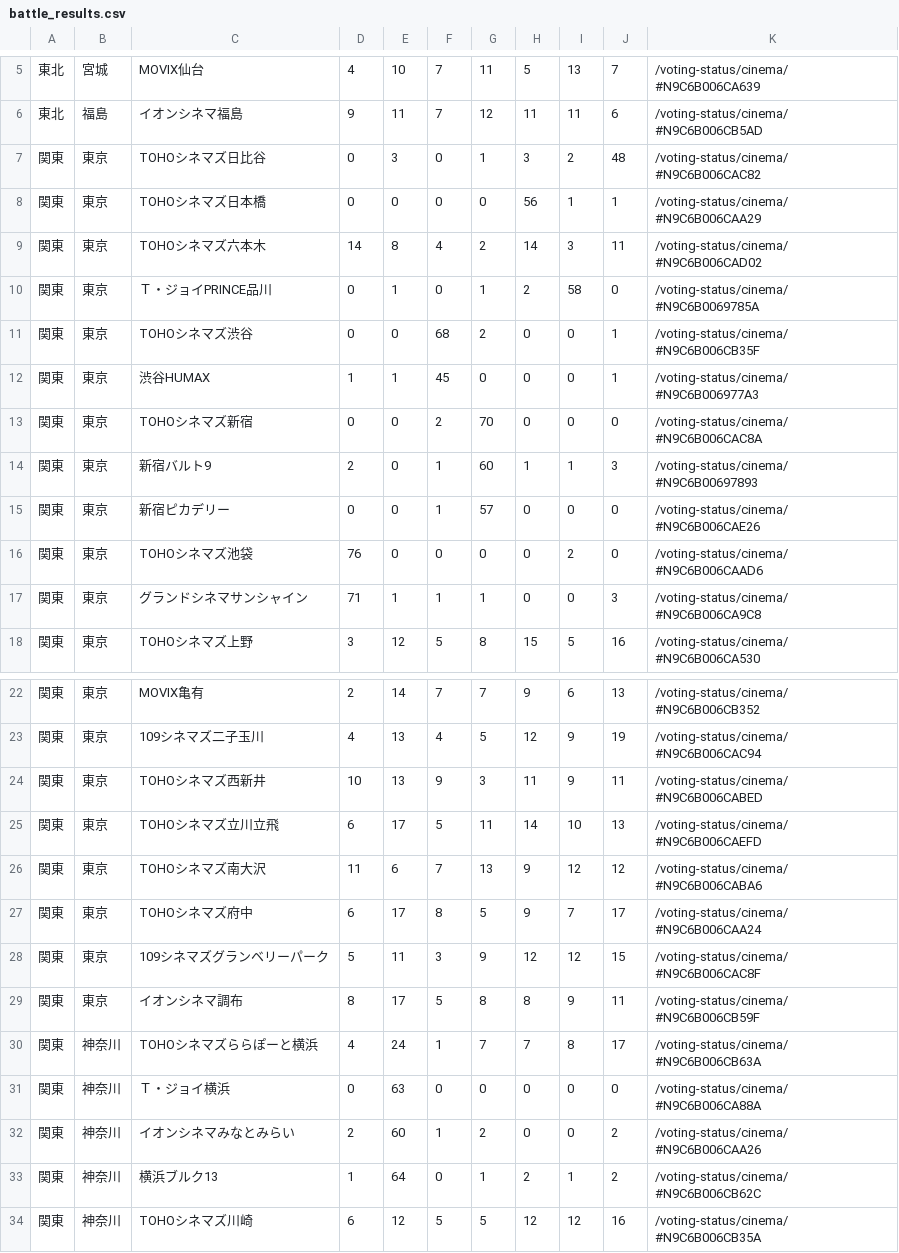
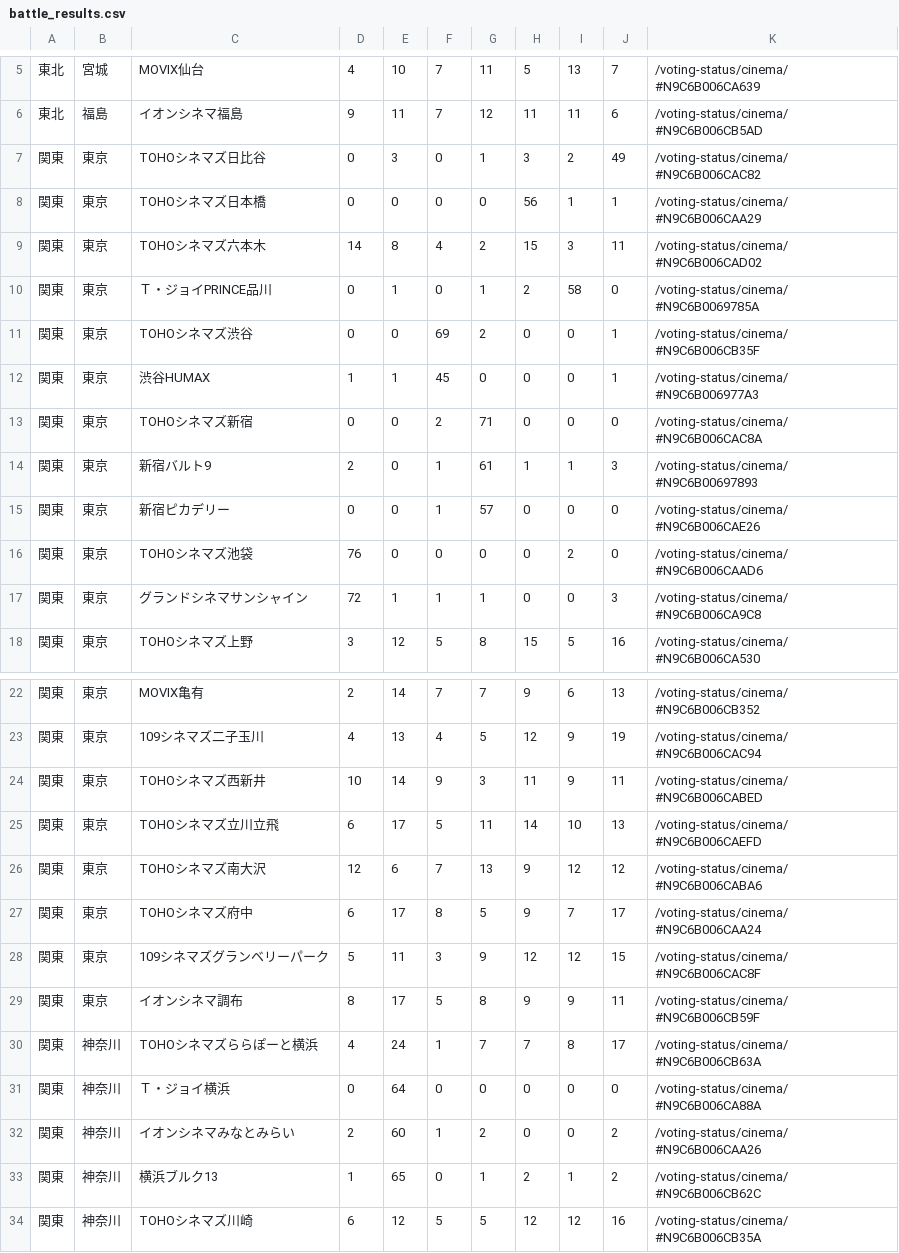
Before and after one commit to SZ7M8ci7/hpmi_movie, a CSV file: battle_results.csv, drawn as a sheet; only a part is shown, gaps mark what is left out; the diff covers the shown part only.

```diff
--- a/battle_results.csv
+++ b/battle_results.csv
@@ -6,13 +6,13 @@
 東北,福島,イオンシネマ福島,9,11,7,12,11,11,6,/voting-status/cinema/#N9C6B006CB5AD
-関東,東京,TOHOシネマズ日比谷,0,3,0,1,3,2,48,/voting-status/cinema/#N9C6B006CAC82
+関東,東京,TOHOシネマズ日比谷,0,3,0,1,3,2,49,/voting-status/cinema/#N9C6B006CAC82
 関東,東京,TOHOシネマズ日本橋,0,0,0,0,56,1,1,/voting-status/cinema/#N9C6B006CAA29
-関東,東京,TOHOシネマズ六本木,14,8,4,2,14,3,11,/voting-status/cinema/#N9C6B006CAD02
+関東,東京,TOHOシネマズ六本木,14,8,4,2,15,3,11,/voting-status/cinema/#N9C6B006CAD02
 関東,東京,Ｔ・ジョイPRINCE品川,0,1,0,1,2,58,0,/voting-status/cinema/#N9C6B0069785A
-関東,東京,TOHOシネマズ渋谷,0,0,68,2,0,0,1,/voting-status/cinema/#N9C6B006CB35F
+関東,東京,TOHOシネマズ渋谷,0,0,69,2,0,0,1,/voting-status/cinema/#N9C6B006CB35F
 関東,東京,渋谷HUMAX,1,1,45,0,0,0,1,/voting-status/cinema/#N9C6B006977A3
-関東,東京,TOHOシネマズ新宿,0,0,2,70,0,0,0,/voting-status/cinema/#N9C6B006CAC8A
-関東,東京,新宿バルト9,2,0,1,60,1,1,3,/voting-status/cinema/#N9C6B00697893
+関東,東京,TOHOシネマズ新宿,0,0,2,71,0,0,0,/voting-status/cinema/#N9C6B006CAC8A
+関東,東京,新宿バルト9,2,0,1,61,1,1,3,/voting-status/cinema/#N9C6B00697893
 関東,東京,新宿ピカデリー,0,0,1,57,0,0,0,/voting-status/cinema/#N9C6B006CAE26
 関東,東京,TOHOシネマズ池袋,76,0,0,0,0,2,0,/voting-status/cinema/#N9C6B006CAAD6
-関東,東京,グランドシネマサンシャイン,71,1,1,1,0,0,3,/voting-status/cinema/#N9C6B006CA9C8
+関東,東京,グランドシネマサンシャイン,72,1,1,1,0,0,3,/voting-status/cinema/#N9C6B006CA9C8
 関東,東京,TOHOシネマズ上野,3,12,5,8,15,5,16,/voting-status/cinema/#N9C6B006CA530
@@ -23,12 +23,12 @@
 関東,東京,109シネマズ二子玉川,4,13,4,5,12,9,19,/voting-status/cinema/#N9C6B006CAC94
-関東,東京,TOHOシネマズ西新井,10,13,9,3,11,9,11,/voting-status/cinema/#N9C6B006CABED
+関東,東京,TOHOシネマズ西新井,10,14,9,3,11,9,11,/voting-status/cinema/#N9C6B006CABED
 関東,東京,TOHOシネマズ立川立飛,6,17,5,11,14,10,13,/voting-status/cinema/#N9C6B006CAEFD
-関東,東京,TOHOシネマズ南大沢,11,6,7,13,9,12,12,/voting-status/cinema/#N9C6B006CABA6
+関東,東京,TOHOシネマズ南大沢,12,6,7,13,9,12,12,/voting-status/cinema/#N9C6B006CABA6
 関東,東京,TOHOシネマズ府中,6,17,8,5,9,7,17,/voting-status/cinema/#N9C6B006CAA24
 関東,東京,109シネマズグランベリーパーク,5,11,3,9,12,12,15,/voting-status/cinema/#N9C6B006CAC8F
-関東,東京,イオンシネマ調布,8,17,5,8,8,9,11,/voting-status/cinema/#N9C6B006CB59F
+関東,東京,イオンシネマ調布,8,17,5,8,9,9,11,/voting-status/cinema/#N9C6B006CB59F
 関東,神奈川,TOHOシネマズららぽーと横浜,4,24,1,7,7,8,17,/voting-status/cinema/#N9C6B006CB63A
-関東,神奈川,Ｔ・ジョイ横浜,0,63,0,0,0,0,0,/voting-status/cinema/#N9C6B006CA88A
+関東,神奈川,Ｔ・ジョイ横浜,0,64,0,0,0,0,0,/voting-status/cinema/#N9C6B006CA88A
 関東,神奈川,イオンシネマみなとみらい,2,60,1,2,0,0,2,/voting-status/cinema/#N9C6B006CAA26
-関東,神奈川,横浜ブルク13,1,64,0,1,2,1,2,/voting-status/cinema/#N9C6B006CB62C
+関東,神奈川,横浜ブルク13,1,65,0,1,2,1,2,/voting-status/cinema/#N9C6B006CB62C
 関東,神奈川,TOHOシネマズ川崎,6,12,5,5,12,12,16,/voting-status/cinema/#N9C6B006CB35A
```
Also changed, not shown: 12 edited cells elsewhere in this file.
